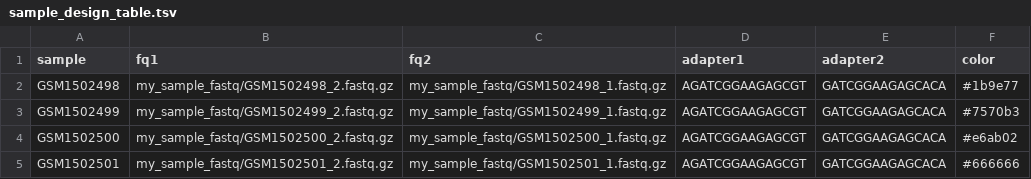
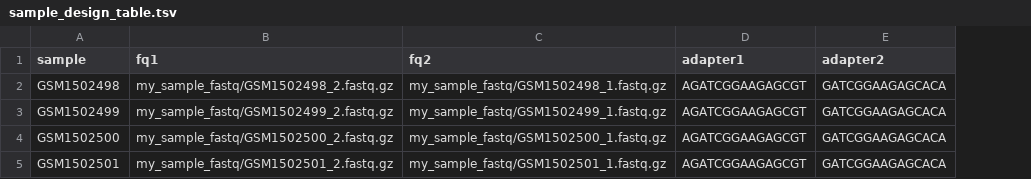
Before and after one commit to AngryMaciek/snakemake_fastqc, a TSV file: sample_design_table.tsv, drawn as a sheet; the diff names each change by its address in the sheet, - before the commit and + after, or states it on an @@ line.

Commit message:
cleaned design table

```diff
--- a/sample_design_table.tsv
+++ b/sample_design_table.tsv
-column F (color), rows 2-5: #1b9e77 | #7570b3 | #e6ab02 | #666666
```
